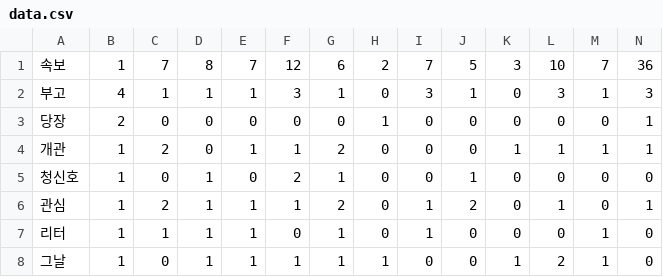
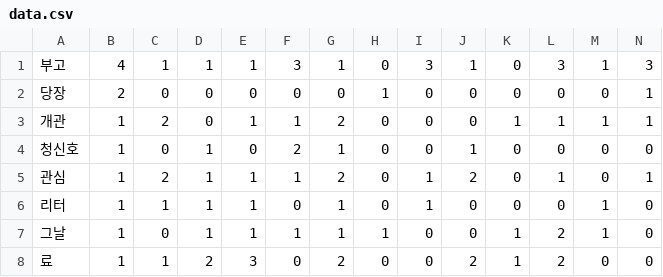
Before and after one commit to p20113/myproject, a CSV file: data.csv, drawn as a sheet; only a part is shown; the shorter side is filled out with more unchanged rows; rows hold the shown columns only; the diff names each change by its address in the sheet, - before the commit and + after, or states it on an @@ line.

Commit message:
Update data.csv

```diff
--- a/data.csv
+++ b/data.csv
-row 1: 속보 | 1 | 7 | 8 | 7 | 12 | 6 | 2 | 7 | 5 | 3 | 10 | 7 | 36
```
